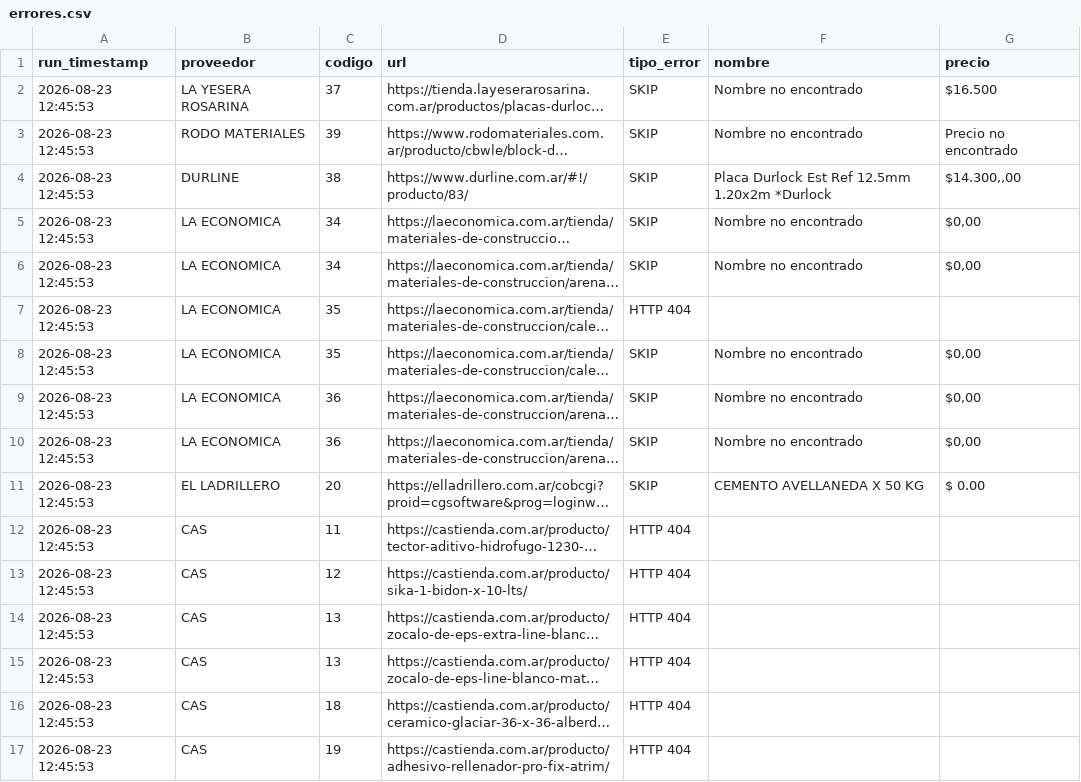
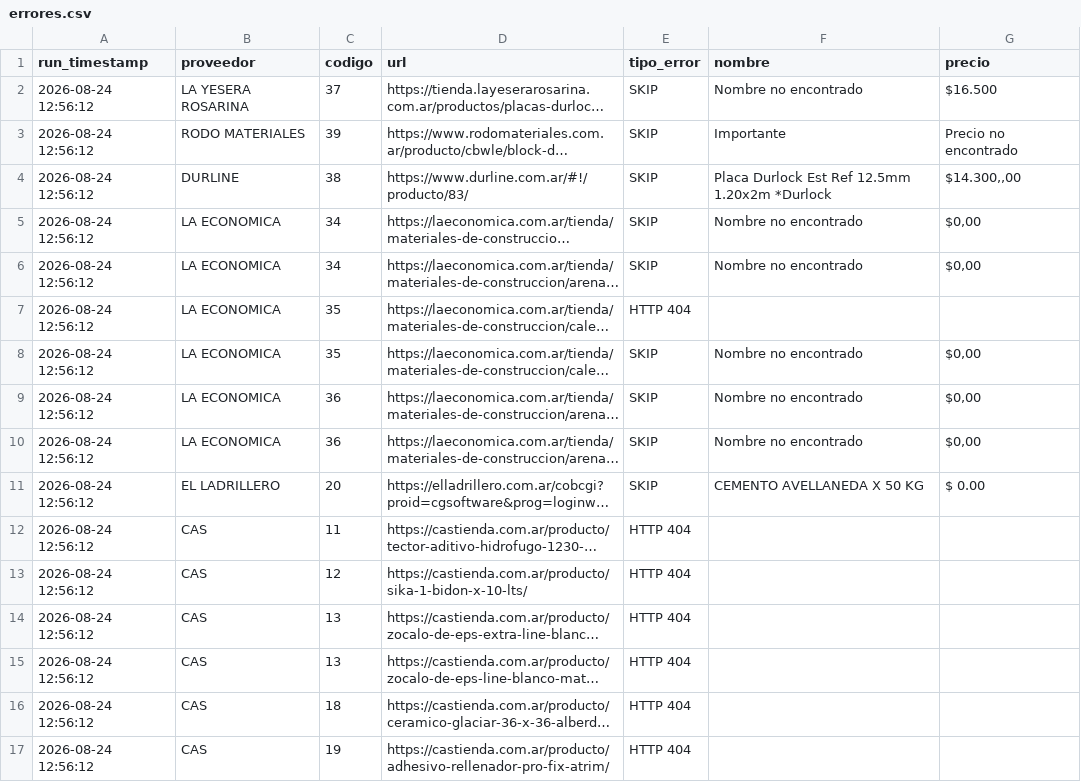
Before and after one commit to valentnluc/price_scrapper, a CSV file: errores.csv, drawn as a sheet; long unchanged cells end in …; the diff names each change by its address in the sheet, - before the commit and + after, or states it on an @@ line.

```diff
--- a/errores.csv
+++ b/errores.csv
-A2:A17 (run_timestamp): 2026-08-23 12:45:53
+A2:A17 (run_timestamp): 2026-08-24 12:56:12
-F3 (nombre): Nombre no encontrado
+F3 (nombre): Importante
```
Also changed, not shown: url_status.csv.
